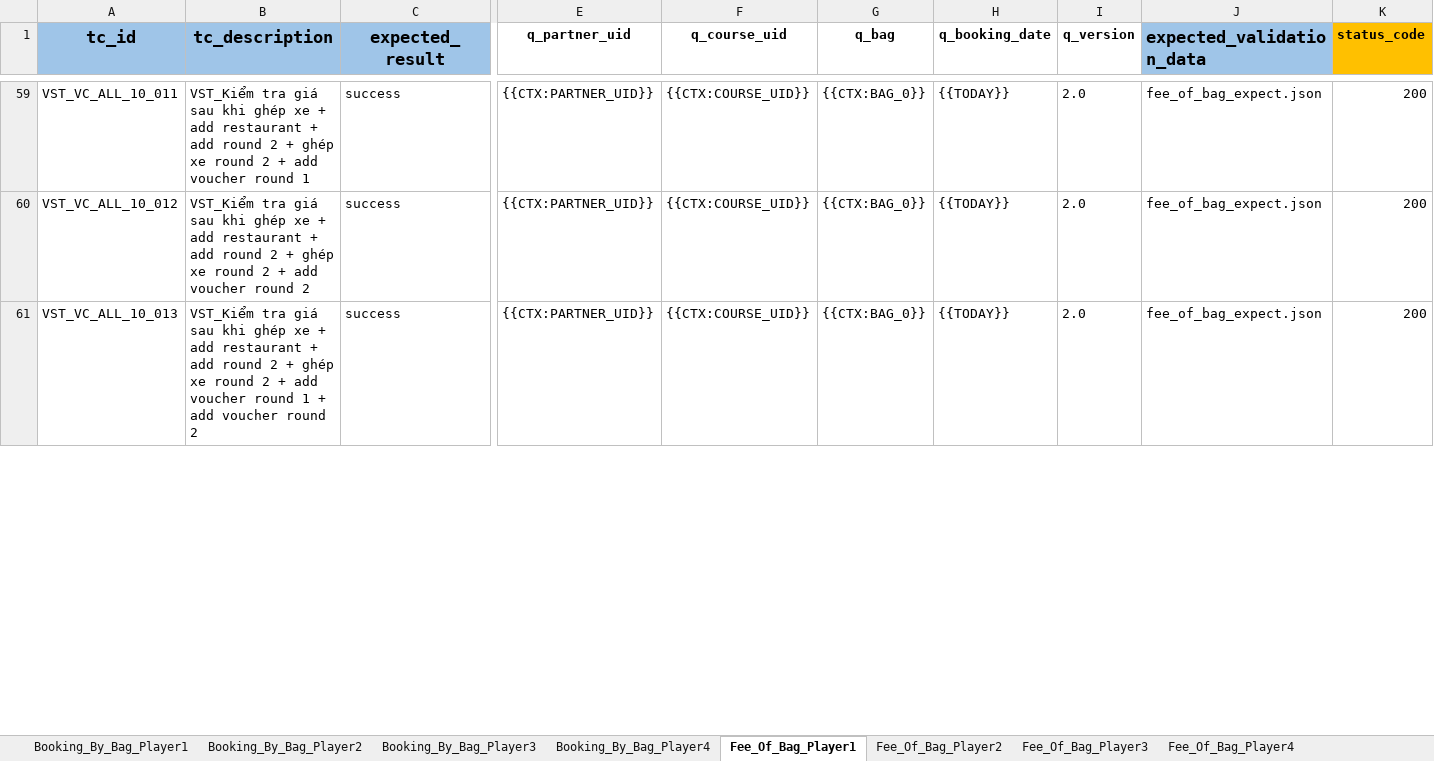
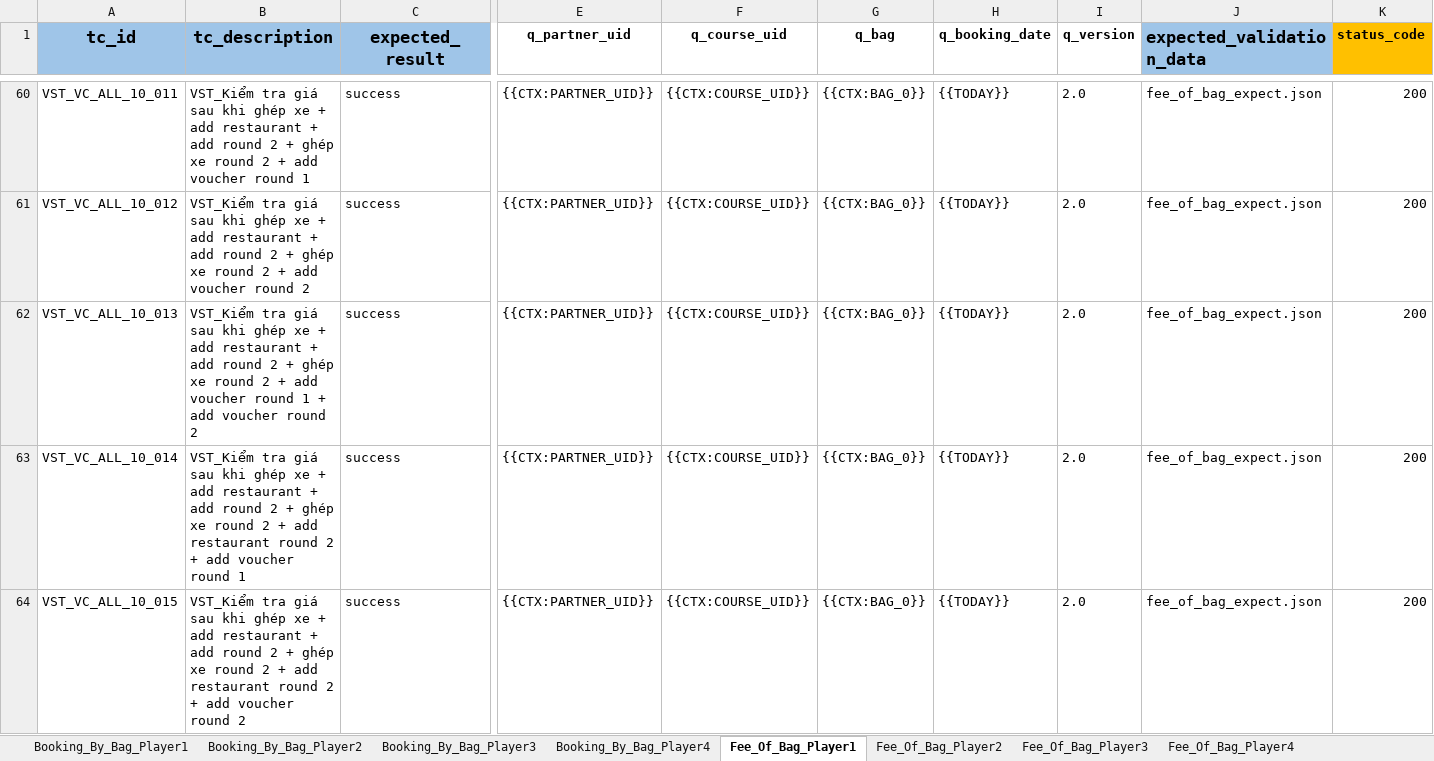
Before and after one commit to PhuongXinhGai/CARO_CMS_AUTO_API_STG, an Excel workbook: src/main/resources/input_excel_file/booking/CICO.xlsx, sheet Fee_Of_Bag_Player1, drawn as a sheet; only a part is shown, gaps mark what is left out; values as stored, in another font and other column widths than the file's, no borders; rows hold the shown columns only; the diff covers the shown part only; the diff names each change by its address in the sheet, - before the commit and + after, or states it on an @@ line.

```diff
--- a/src/main/resources/input_excel_file/booking/CICO.xlsx (sheet Fee_Of_Bag_Player1)
+++ b/src/main/resources/input_excel_file/booking/CICO.xlsx (sheet Fee_Of_Bag_Player1)
+row 63: VST_VC_ALL_10_014 | VST_Kiểm tra giá sau khi ghép xe + add restaurant + add round 2 + ghép xe round 2 + add restaurant round 2 + add voucher round 1 | success | {{CTX:PARTNER_UID}} | {{CTX:COURSE_UID}} | {{CTX:BAG_0}} | {{TODAY}} | 2.0 | fee_of_bag_expect.json | 200
+row 64: VST_VC_ALL_10_015 | VST_Kiểm tra giá sau khi ghép xe + add restaurant + add round 2 + ghép xe round 2 + add restaurant round 2 + add voucher round 2 | success | {{CTX:PARTNER_UID}} | {{CTX:COURSE_UID}} | {{CTX:BAG_0}} | {{TODAY}} | 2.0 | fee_of_bag_expect.json | 200
```
Also changed, not shown: 2 added rows elsewhere in this sheet, formulas that keep their value, src/main/resources/input_excel_file/booking/POS.xlsx, src/main/resources/input_excel_file/booking/voucher.xlsx, 2 other files.
